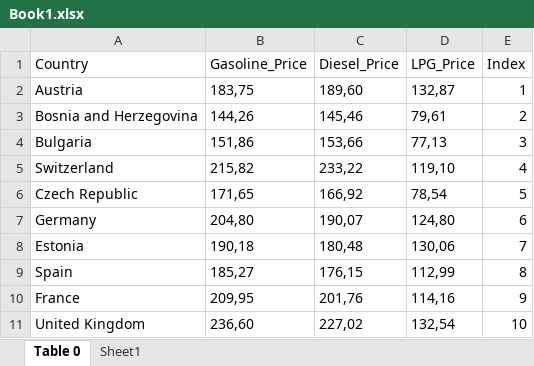
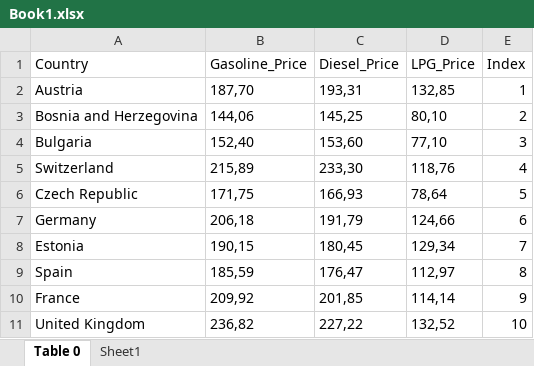
Before and after one commit to deky93/fuel-price-info, an Excel workbook: Book1.xlsx, sheet Table 0, drawn as a sheet; only a part is shown; values as stored, in another font and other column widths than the file's, no borders; table styles not drawn; the diff covers the shown part only; the diff names each change by its address in the sheet, - before the commit and + after, or states it on an @@ line.

```diff
--- a/Book1.xlsx (sheet Table 0)
+++ b/Book1.xlsx (sheet Table 0)
-B2 (Gasoline_Price): 183,75
+B2 (Gasoline_Price): 187,70
-C2 (Diesel_Price): 189,60
+C2 (Diesel_Price): 193,31
-D2 (LPG_Price): 132,87
+D2 (LPG_Price): 132,85
-B3 (Gasoline_Price): 144,26
+B3 (Gasoline_Price): 144,06
-C3 (Diesel_Price): 145,46
+C3 (Diesel_Price): 145,25
-D3 (LPG_Price): 79,61
+D3 (LPG_Price): 80,10
-B4 (Gasoline_Price): 151,86
+B4 (Gasoline_Price): 152,40
-C4 (Diesel_Price): 153,66
+C4 (Diesel_Price): 153,60
-D4 (LPG_Price): 77,13
+D4 (LPG_Price): 77,10
-B5 (Gasoline_Price): 215,82
+B5 (Gasoline_Price): 215,89
-C5 (Diesel_Price): 233,22
+C5 (Diesel_Price): 233,30
-D5 (LPG_Price): 119,10
+D5 (LPG_Price): 118,76
-B6 (Gasoline_Price): 171,65
+B6 (Gasoline_Price): 171,75
-C6 (Diesel_Price): 166,92
+C6 (Diesel_Price): 166,93
-D6 (LPG_Price): 78,54
+D6 (LPG_Price): 78,64
-B7 (Gasoline_Price): 204,80
+B7 (Gasoline_Price): 206,18
-C7 (Diesel_Price): 190,07
+C7 (Diesel_Price): 191,79
-D7 (LPG_Price): 124,80
+D7 (LPG_Price): 124,66
-B8 (Gasoline_Price): 190,18
+B8 (Gasoline_Price): 190,15
-C8 (Diesel_Price): 180,48
+C8 (Diesel_Price): 180,45
-D8 (LPG_Price): 130,06
+D8 (LPG_Price): 129,34
-B9 (Gasoline_Price): 185,27
+B9 (Gasoline_Price): 185,59
-C9 (Diesel_Price): 176,15
+C9 (Diesel_Price): 176,47
-D9 (LPG_Price): 112,99
+D9 (LPG_Price): 112,97
-B10 (Gasoline_Price): 209,95
+B10 (Gasoline_Price): 209,92
-C10 (Diesel_Price): 201,76
+C10 (Diesel_Price): 201,85
-D10 (LPG_Price): 114,16
+D10 (LPG_Price): 114,14
-B11 (Gasoline_Price): 236,60
+B11 (Gasoline_Price): 236,82
-C11 (Diesel_Price): 227,02
+C11 (Diesel_Price): 227,22
-D11 (LPG_Price): 132,54
+D11 (LPG_Price): 132,52
```
Also changed, not shown: 45 edited cells elsewhere in this sheet, Book2.xlsx, Book3.xlsx, 4 other files.
